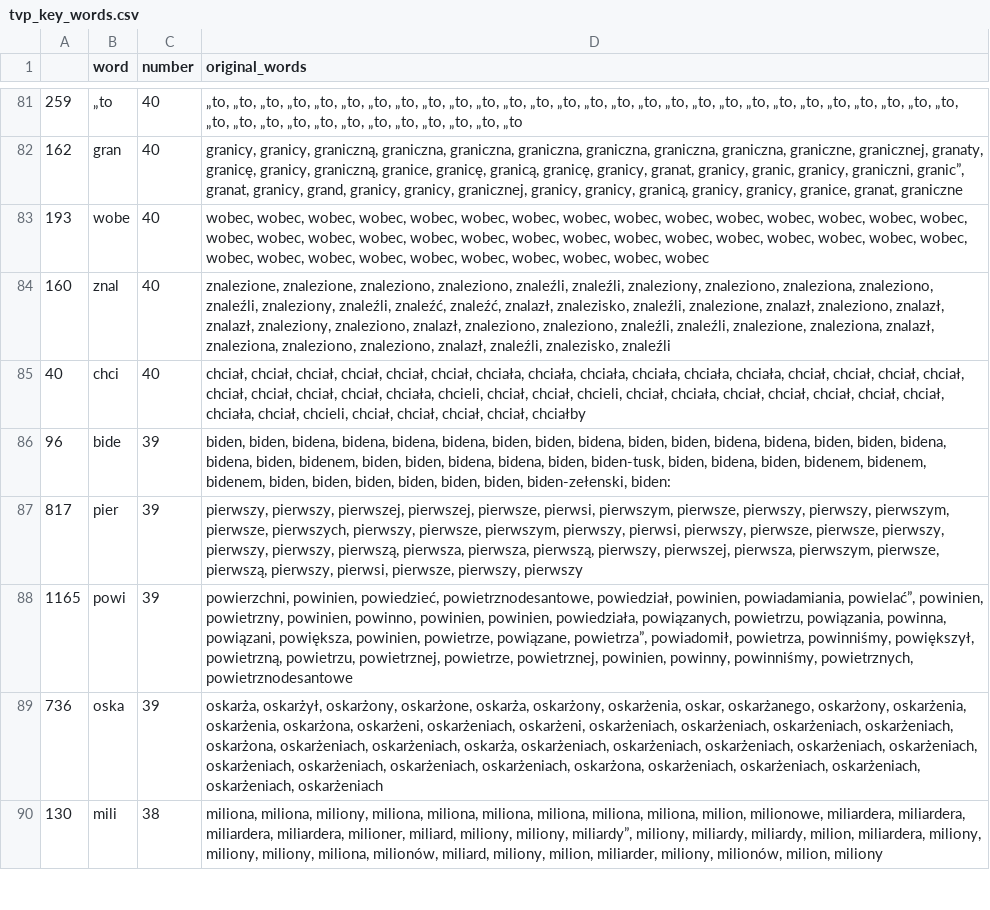
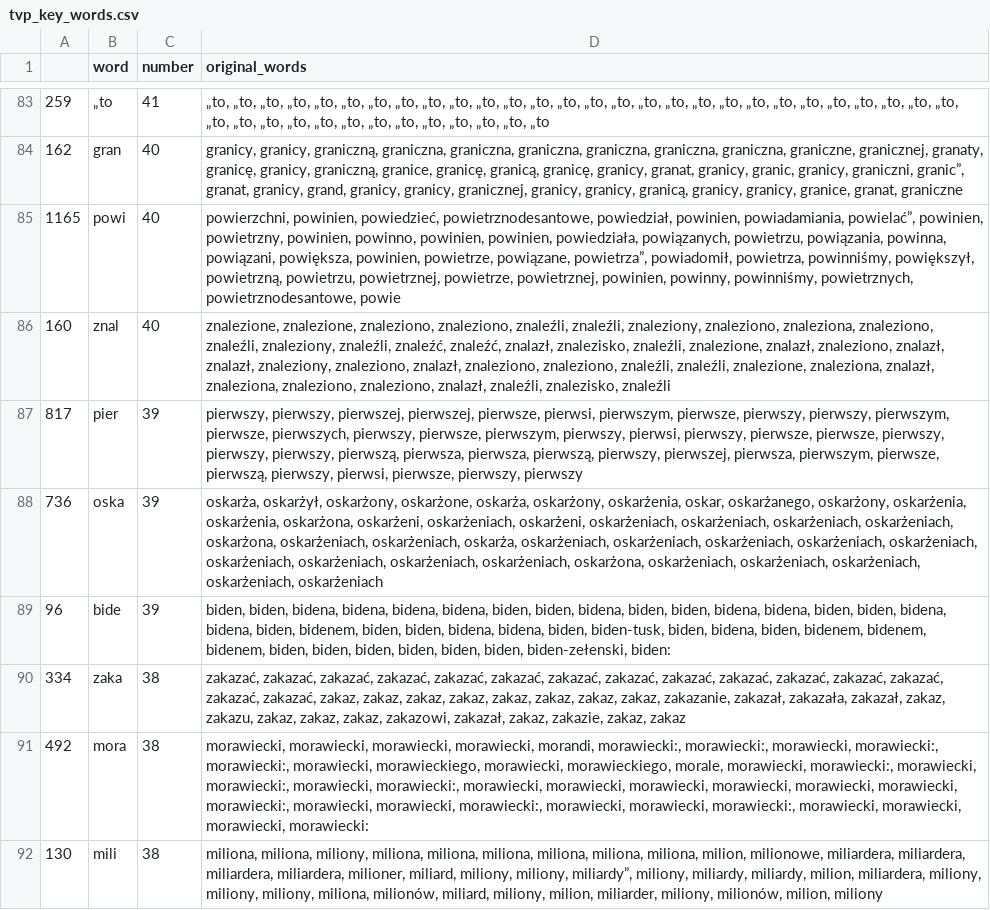
Before and after one commit to JohnKaczmarczyk/APIendPoint, a CSV file: tvp_key_words.csv, drawn as a sheet; only a part is shown, gaps mark what is left out; removed rows and columns are numbered as before the commit, all else as after; the diff covers the shown part only; the diff names each change by its address in the sheet, - before the commit and + after, or states it on an @@ line.

```diff
--- a/tvp_key_words.csv
+++ b/tvp_key_words.csv
-C83 (number): 40
+C83 (number): 41
-D83 (original_words): …„to, „to, „to
+D83 (original_words): …„to, „to, „to, „to
-row 83: 193 | wobe | 40 | wobec, wobec, wobec, wobec, wobec, wobec, wobec, wobec, wobec, wobec, wobec, wobec, wobec, wobec, wobec, wobec, wobec, wobec, wobec, wobec, wobec, wobec, wobec, wobec, wobec, wobec, wobec, wobec, wobec, wobec, wobec, wobec, wobec, wobec, wobec, wobec, wobec, wobec, wobec, wobec
+row 85: 1165 | powi | 40 | powierzchni, powinien, powiedzieć, powietrznodesantowe, powiedział, powinien, powiadamiania, powielać”, powinien, powietrzny, powinien, powinno, powinien, powinien, powiedziała, powiązanych, powietrzu, powiązania, powinna, powiązani, powiększa, powinien, powietrze, powiązane, powietrza”, powiadomił, powietrza, powinniśmy, powiększył, powietrzną, powietrzu, powietrznej, powietrze, powietrznej, powinien, powinny, powinniśmy, powietrznych, powietrznodesantowe, powie
-row 85: 40 | chci | 40 | chciał, chciał, chciał, chciał, chciał, chciał, chciała, chciała, chciała, chciała, chciała, chciała, chciał, chciał, chciał, chciał, chciał, chciał, chciał, chciał, chciała, chcieli, chciał, chciał, chcieli, chciał, chciała, chciał, chciał, chciał, chciał, chciał, chciała, chciał, chcieli, chciał, chciał, chciał, chciał, chciałby
@@ row 89 moved to row 88: 736 @@
-row 88: 1165 | powi | 39 | powierzchni, powinien, powiedzieć, powietrznodesantowe, powiedział, powinien, powiadamiania, powielać”, powinien, powietrzny, powinien, powinno, powinien, powinien, powiedziała, powiązanych, powietrzu, powiązania, powinna, powiązani, powiększa, powinien, powietrze, powiązane, powietrza”, powiadomił, powietrza, powinniśmy, powiększył, powietrzną, powietrzu, powietrznej, powietrze, powietrznej, powinien, powinny, powinniśmy, powietrznych, powietrznodesantowe
@@ row 92 moved to row 90: 334 @@
+row 91: 492 | mora | 38 | morawiecki, morawiecki, morawiecki, morawiecki, morandi, morawiecki:, morawiecki:, morawiecki, morawiecki:, morawiecki:, morawiecki, morawieckiego, morawiecki, morawieckiego, morale, morawiecki, morawiecki:, morawiecki, morawiecki:, morawiecki, morawiecki:, morawiecki, morawiecki, morawiecki, morawiecki, morawiecki, morawiecki, morawiecki:, morawiecki, morawiecki, morawiecki:, morawiecki, morawiecki, morawiecki:, morawiecki, morawiecki, morawiecki, morawiecki:
```
Also changed, not shown: 16 added rows, 15 removed rows, 17 moved rows and 22 edited cells elsewhere in this file, tvn_key_words.csv, 3 other files.
